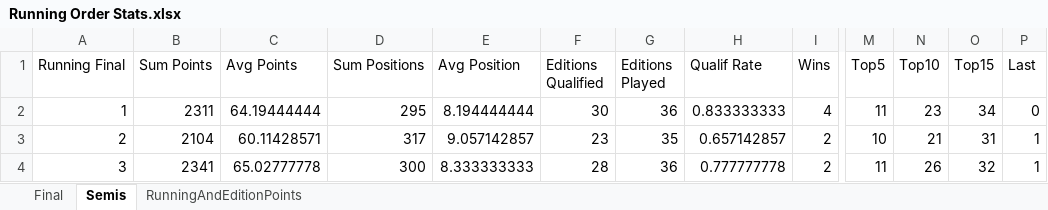
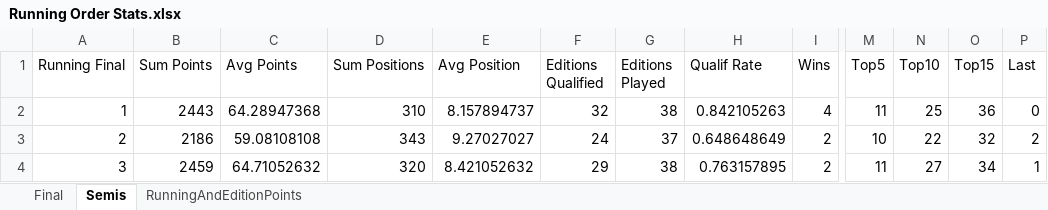
Before and after one commit to paveltodorov/EMSC, an Excel workbook: Running Order Stats.xlsx, sheet Semis, drawn as a sheet; only a part is shown, gaps mark what is left out; values as stored, in another font and other column widths than the file's, no borders; the diff covers the shown part only; the diff names each change by its address in the sheet, - before the commit and + after, or states it on an @@ line.

```diff
--- a/Running Order Stats.xlsx (sheet Semis)
+++ b/Running Order Stats.xlsx (sheet Semis)
-B2 (Sum Points): 2311
+B2 (Sum Points): 2443
-C2 (Avg Points): 64.19444444
+C2 (Avg Points): 64.28947368
-D2 (Sum Positions): 295
+D2 (Sum Positions): 310
-E2 (Avg Position): 8.194444444
+E2 (Avg Position): 8.157894737
-F2 (Editions Qualified): 30
+F2 (Editions Qualified): 32
-G2 (Editions Played): 36
+G2 (Editions Played): 38
-H2 (Qualif Rate): 0.833333333
+H2 (Qualif Rate): 0.842105263
-N2 (Top10): 23
+N2 (Top10): 25
-O2 (Top15): 34
+O2 (Top15): 36
-B3 (Sum Points): 2104
+B3 (Sum Points): 2186
-C3 (Avg Points): 60.11428571
+C3 (Avg Points): 59.08108108
-D3 (Sum Positions): 317
+D3 (Sum Positions): 343
-E3 (Avg Position): 9.057142857
+E3 (Avg Position): 9.27027027
-F3 (Editions Qualified): 23
+F3 (Editions Qualified): 24
-G3 (Editions Played): 35
+G3 (Editions Played): 37
-H3 (Qualif Rate): 0.657142857
+H3 (Qualif Rate): 0.648648649
-N3 (Top10): 21
+N3 (Top10): 22
-O3 (Top15): 31
+O3 (Top15): 32
-P3 (Last): 1
+P3 (Last): 2
-B4 (Sum Points): 2341
+B4 (Sum Points): 2459
-C4 (Avg Points): 65.02777778
+C4 (Avg Points): 64.71052632
-D4 (Sum Positions): 300
+D4 (Sum Positions): 320
-E4 (Avg Position): 8.333333333
+E4 (Avg Position): 8.421052632
-F4 (Editions Qualified): 28
+F4 (Editions Qualified): 29
-G4 (Editions Played): 36
+G4 (Editions Played): 38
-H4 (Qualif Rate): 0.777777778
+H4 (Qualif Rate): 0.763157895
-N4 (Top10): 26
+N4 (Top10): 27
-O4 (Top15): 32
+O4 (Top15): 34
```
Also changed, not shown: 311 edited cells elsewhere in this sheet, sheet Final, ArtistStats.xlsx, EMSC STATISTICS UPDATED.xlsx, 8 other files.
